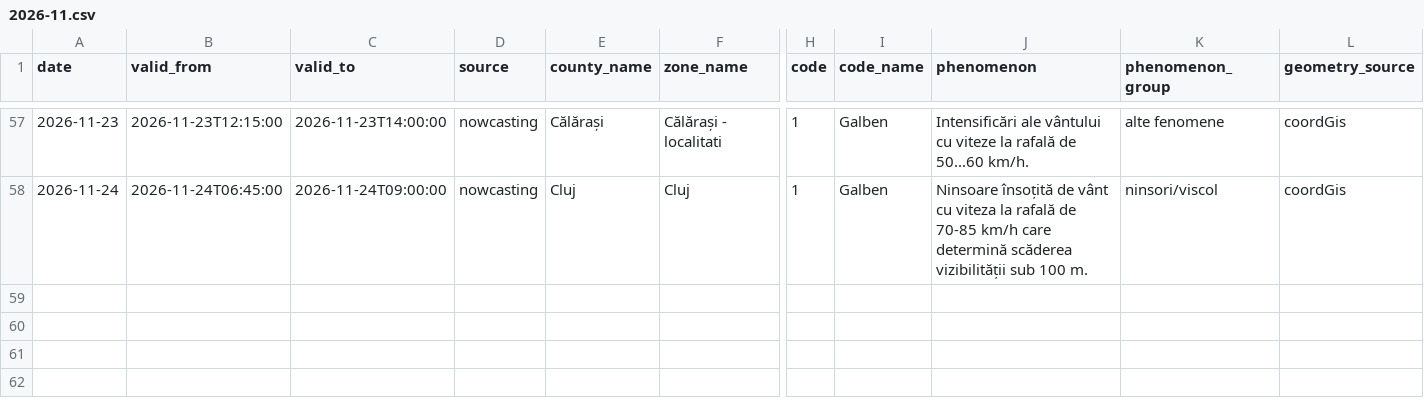
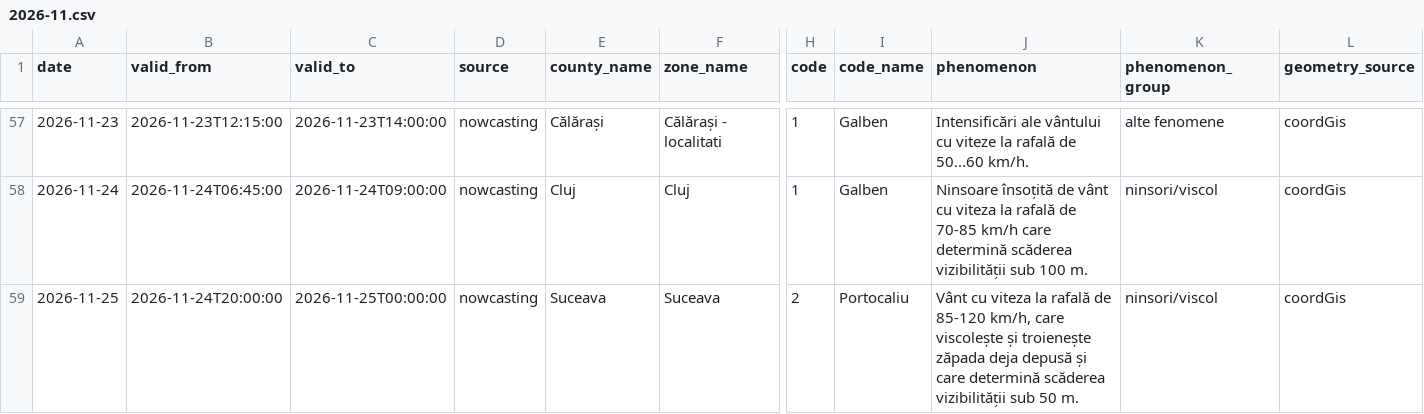
Before and after one commit to mariusbudileanu/date-meteo, a CSV file: public/istoric/nowcasting/2026-11.csv, drawn as a sheet; only a part is shown, gaps mark what is left out; rows hold the shown columns only; the diff names each change by its address in the sheet, - before the commit and + after, or states it on an @@ line.

```diff
--- a/public/istoric/nowcasting/2026-11.csv
+++ b/public/istoric/nowcasting/2026-11.csv
+row 59: 2026-11-25 | 2026-11-24T20:00:00 | 2026-11-25T00:00:00 | nowcasting | Suceava | Suceava | 2 | Portocaliu | Vânt cu viteza la rafală de 85-120 km/h, care viscolește și troienește zăpada deja depusă și care determină scăderea vizibilității sub 50 m. | ninsori/viscol | coordGis
```
Also changed, not shown: 17 other files.
